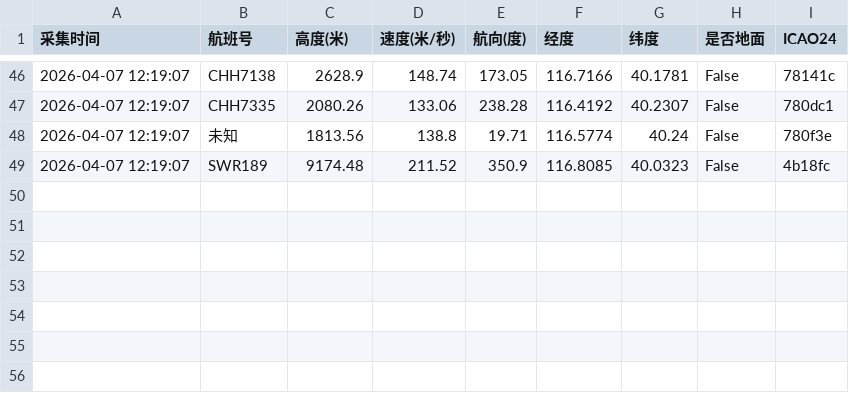
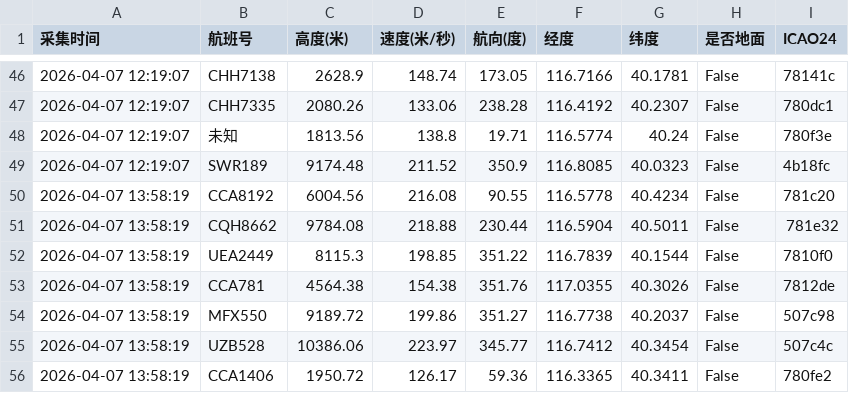
Before and after one commit to 5sncwcvt4h-star/plane, a CSV file: data/202604/flight_huairou_20260407.csv, drawn as a sheet; only a part is shown, gaps mark what is left out; the diff names each change by its address in the sheet, - before the commit and + after, or states it on an @@ line.

```diff
--- a/data/202604/flight_huairou_20260407.csv
+++ b/data/202604/flight_huairou_20260407.csv
+row 50: 2026-04-07 13:58:19 | CCA8192 | 6004.56 | 216.08 | 90.55 | 116.5778 | 40.4234 | False | 781c20
+row 51: 2026-04-07 13:58:19 | CQH8662 | 9784.08 | 218.88 | 230.44 | 116.5904 | 40.5011 | False | 781e32
+row 52: 2026-04-07 13:58:19 | UEA2449 | 8115.3 | 198.85 | 351.22 | 116.7839 | 40.1544 | False | 7810f0
+row 53: 2026-04-07 13:58:19 | CCA781 | 4564.38 | 154.38 | 351.76 | 117.0355 | 40.3026 | False | 7812de
+row 54: 2026-04-07 13:58:19 | MFX550 | 9189.72 | 199.86 | 351.27 | 116.7738 | 40.2037 | False | 507c98
+row 55: 2026-04-07 13:58:19 | UZB528 | 10386.06 | 223.97 | 345.77 | 116.7412 | 40.3454 | False | 507c4c
+row 56: 2026-04-07 13:58:19 | CCA1406 | 1950.72 | 126.17 | 59.36 | 116.3365 | 40.3411 | False | 780fe2
```
